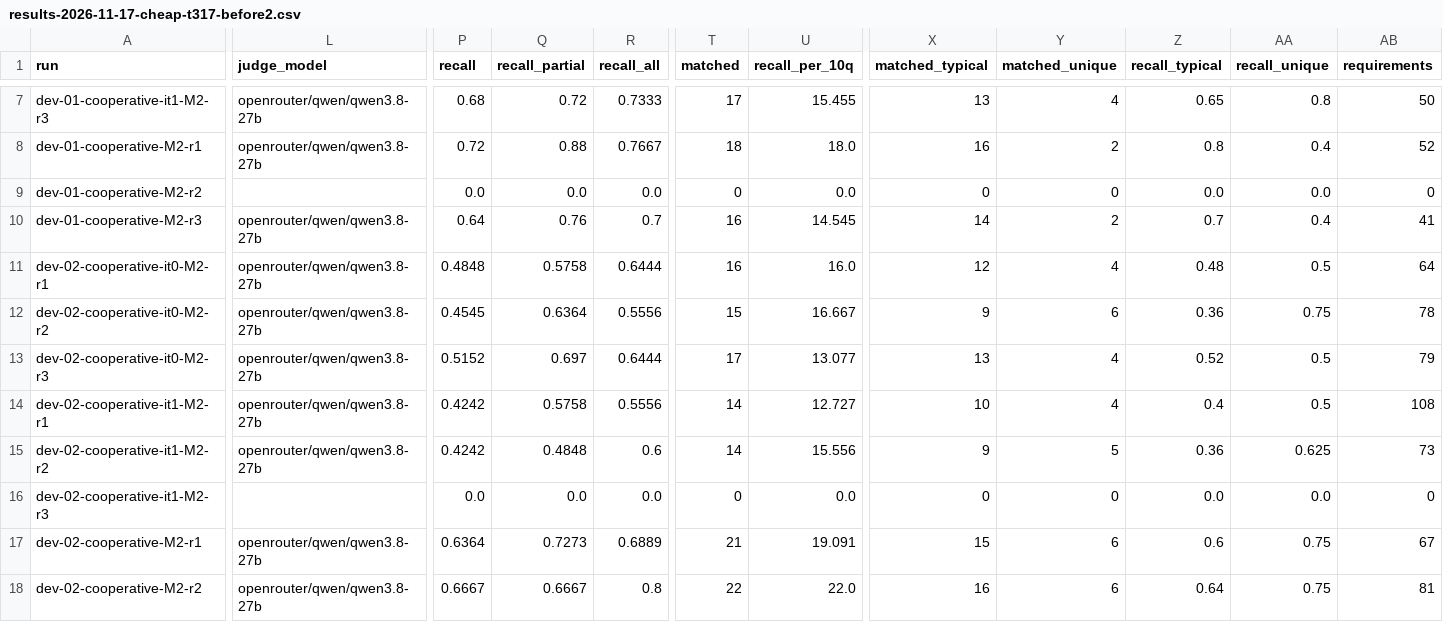
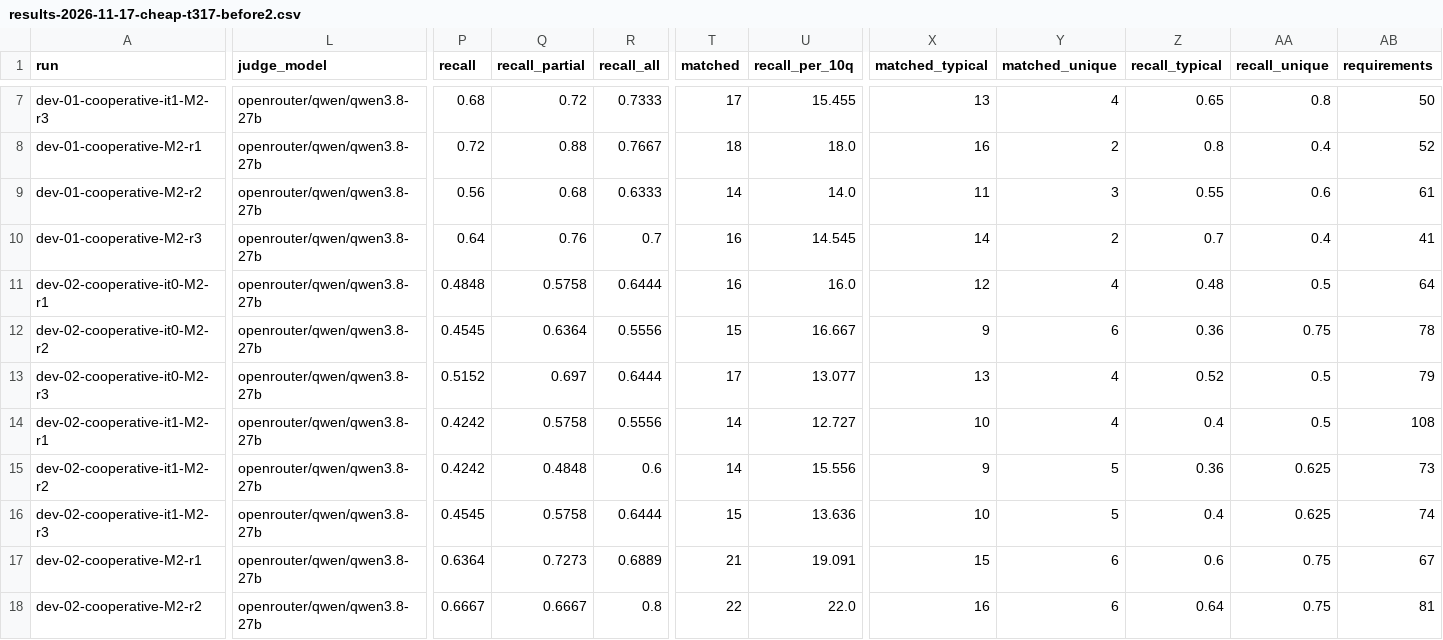
Before and after one commit to Axx-Axvd/reqgraph, a CSV file: evals/reports/results-2026-11-17-cheap-t317-before2.csv, drawn as a sheet; only a part is shown, gaps mark what is left out; the diff covers the shown part only; the diff names each change by its address in the sheet, - before the commit and + after, or states it on an @@ line.

```diff
--- a/evals/reports/results-2026-11-17-cheap-t317-before2.csv
+++ b/evals/reports/results-2026-11-17-cheap-t317-before2.csv
-L9 (judge_model): (empty)
+L9 (judge_model): openrouter/qwen/qwen3.8-27b
-P9 (recall): 0.0
+P9 (recall): 0.56
-Q9 (recall_partial): 0.0
+Q9 (recall_partial): 0.68
-R9 (recall_all): 0.0
+R9 (recall_all): 0.6333
-T9 (matched): 0
+T9 (matched): 14
-U9 (recall_per_10q): 0.0
+U9 (recall_per_10q): 14.0
-X9 (matched_typical): 0
+X9 (matched_typical): 11
-Y9 (matched_unique): 0
+Y9 (matched_unique): 3
-Z9 (recall_typical): 0.0
+Z9 (recall_typical): 0.55
-AA9 (recall_unique): 0.0
+AA9 (recall_unique): 0.6
-AB9 (requirements): 0
+AB9 (requirements): 61
-L16 (judge_model): (empty)
+L16 (judge_model): openrouter/qwen/qwen3.8-27b
-P16 (recall): 0.0
+P16 (recall): 0.4545
-Q16 (recall_partial): 0.0
+Q16 (recall_partial): 0.5758
-R16 (recall_all): 0.0
+R16 (recall_all): 0.6444
-T16 (matched): 0
+T16 (matched): 15
-U16 (recall_per_10q): 0.0
+U16 (recall_per_10q): 13.636
-X16 (matched_typical): 0
+X16 (matched_typical): 10
-Y16 (matched_unique): 0
+Y16 (matched_unique): 5
-Z16 (recall_typical): 0.0
+Z16 (recall_typical): 0.4
-AA16 (recall_unique): 0.0
+AA16 (recall_unique): 0.625
-AB16 (requirements): 0
+AB16 (requirements): 74
```
Also changed, not shown: 25 edited cells elsewhere in this file, 5 other files.
